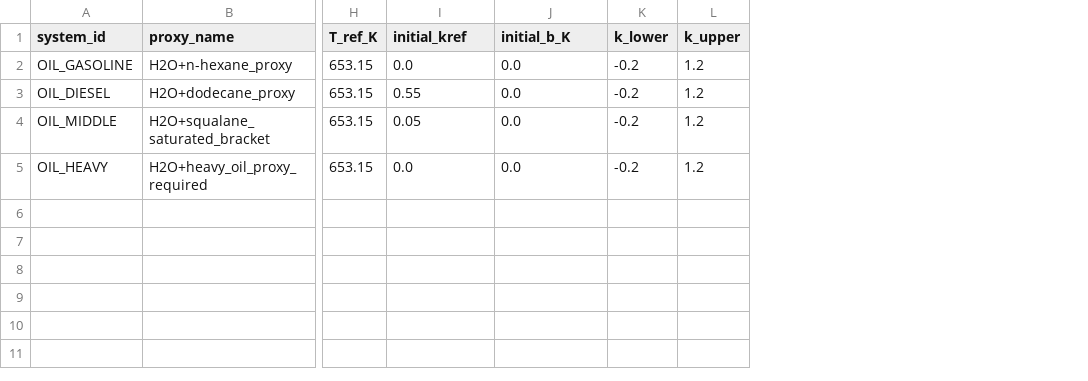
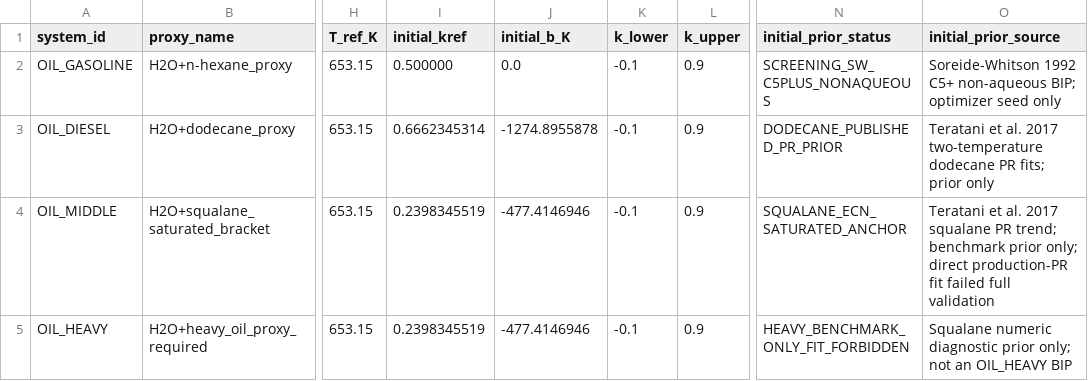
Before and after one commit to lihuihnu/nonenone, a CSV file: case/scw_kerogen_lumped_flow_study/binary_pr_calibration/binary_systems.csv, drawn as a sheet; only a part is shown, gaps mark what is left out; the diff names each change by its address in the sheet, - before the commit and + after, or states it on an @@ line.

Commit message:
docs(scw-kerogen): replace arbitrary PR seeds with literature priors

```diff
--- a/case/scw_kerogen_lumped_flow_study/binary_pr_calibration/binary_systems.csv
+++ b/case/scw_kerogen_lumped_flow_study/binary_pr_calibration/binary_systems.csv
+column N (initial_prior_status), rows 2-5: SCREENING_SW_C5PLUS_NONAQUEOUS | DODECANE_PUBLISHED_PR_PRIOR | SQUALANE_ECN_SATURATED_ANCHOR | HEAVY_BENCHMARK_ONLY_FIT_FORBIDDEN
+column O (initial_prior_source), rows 2-5: Soreide-Whitson 1992 C5+ non-aqueous BIP; optimizer seed only | Teratani et al. 2017 two-temperature dodecane PR fits; prior only | Teratani et al. 2017 squalane PR trend; benchmark prior only; direct production-PR fit failed full validation | Squalane numeric diagnostic prior only; not an OIL_HEAVY BIP
-I2 (initial_kref): 0.0
+I2 (initial_kref): 0.500000
-K2:K5 (k_lower): -0.2
+K2:K5 (k_lower): -0.1
-L2:L5 (k_upper): 1.2
+L2:L5 (k_upper): 0.9
-I3 (initial_kref): 0.55
+I3 (initial_kref): 0.6662345314
-J3 (initial_b_K): 0.0
+J3 (initial_b_K): -1274.8955878
-I4 (initial_kref): 0.05
+I4 (initial_kref): 0.2398345519
-J4:J5 (initial_b_K): 0.0
+J4:J5 (initial_b_K): -477.4146946
-I5 (initial_kref): 0.0
+I5 (initial_kref): 0.2398345519
```
